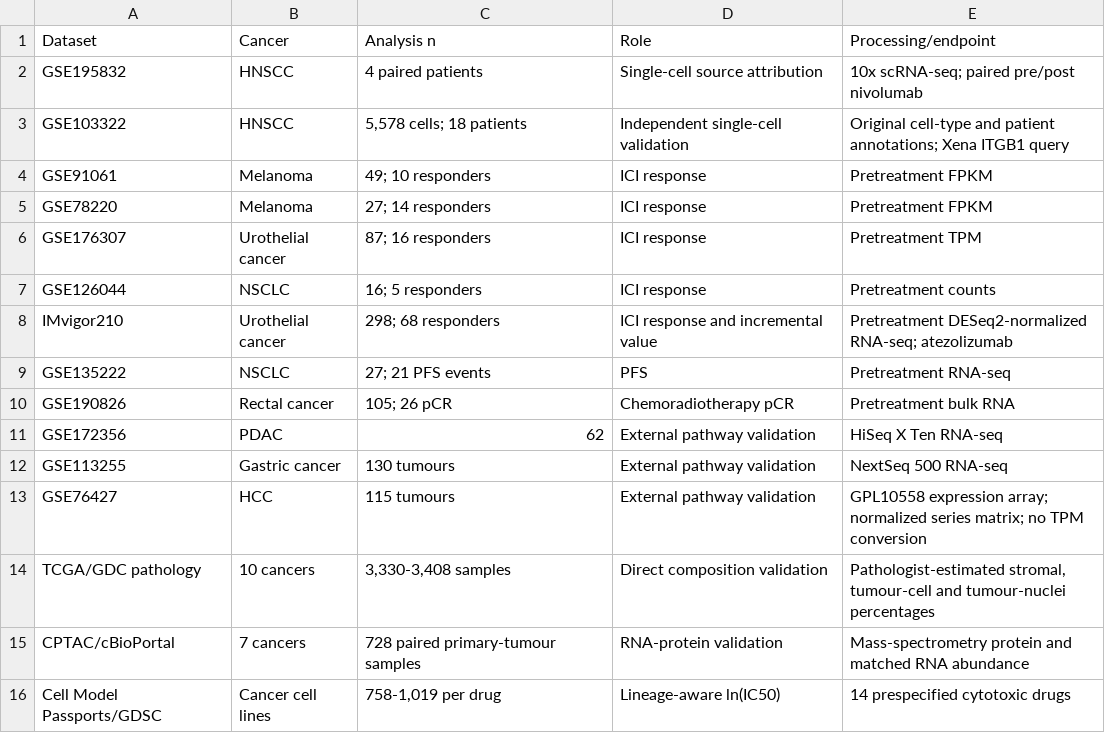
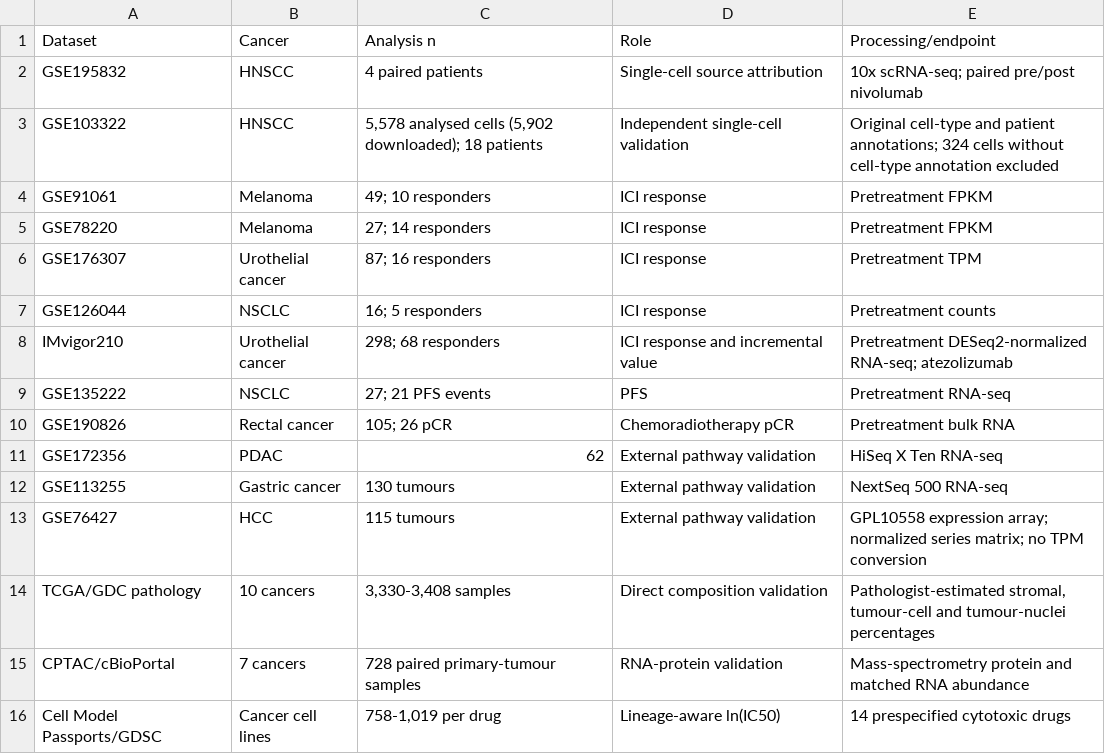
Before and after one commit to JoserQiao/ITGB1-Code, a TSV file: results/supplementary_tables/TableS1_datasets.tsv, drawn as a sheet.

```diff
--- a/results/supplementary_tables/TableS1_datasets.tsv
+++ b/results/supplementary_tables/TableS1_datasets.tsv
@@ -2,3 +2,3 @@ Dataset	Cancer	Analysis n	Role	Processing/endpoint
 GSE195832	HNSCC	4 paired patients	Single-cell source attribution	10x scRNA-seq; paired pre/post nivolumab
-GSE103322	HNSCC	5,578 cells; 18 patients	Independent single-cell validation	Original cell-type and patient annotations; Xena ITGB1 query
+GSE103322	HNSCC	5,578 analysed cells (5,902 downloaded); 18 patients	Independent single-cell validation	Original cell-type and patient annotations; 324 cells without cell-type annotation excluded
 GSE91061	Melanoma	49; 10 responders	ICI response	Pretreatment FPKM
```
Also changed, not shown: results/validation/integrated_extension_checks.tsv, 2 other files.
